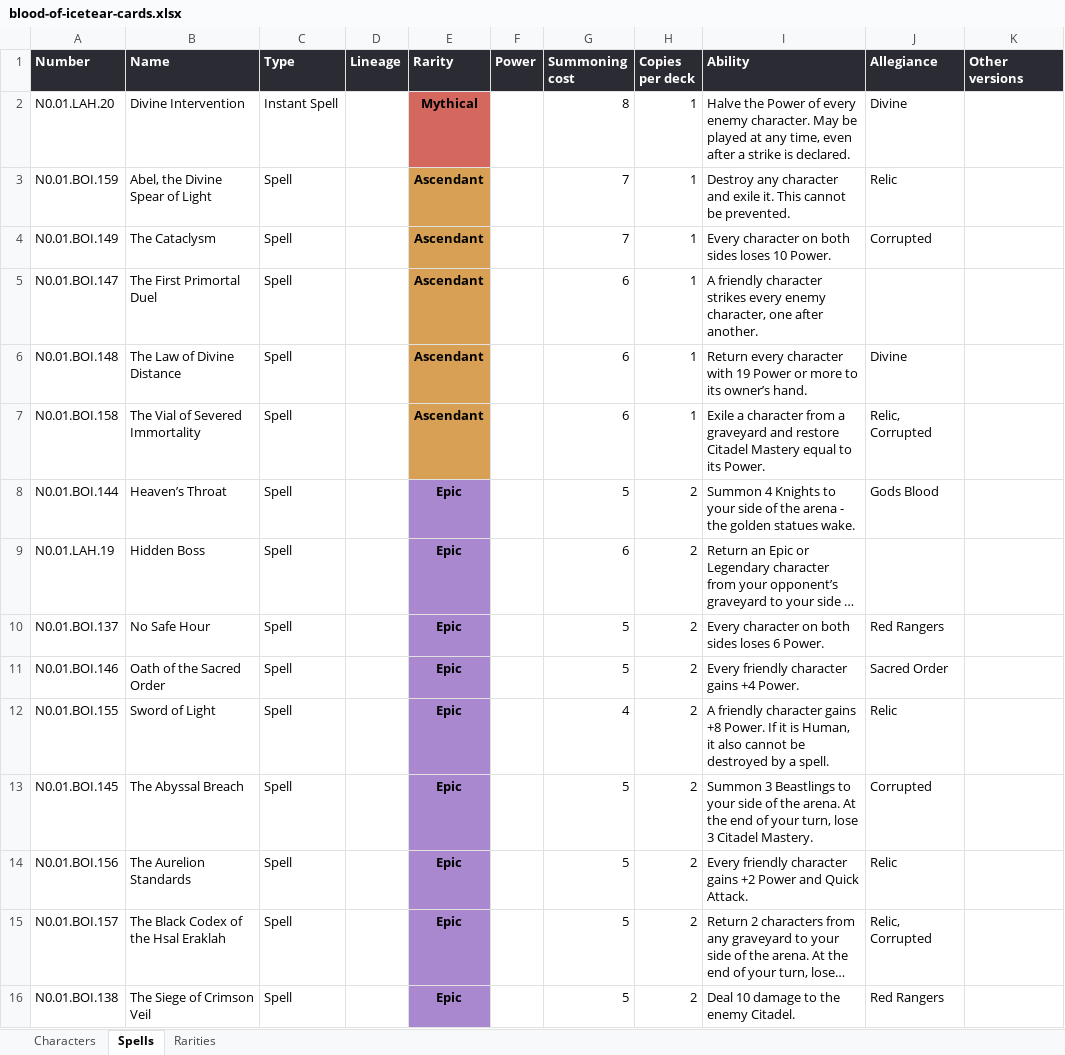
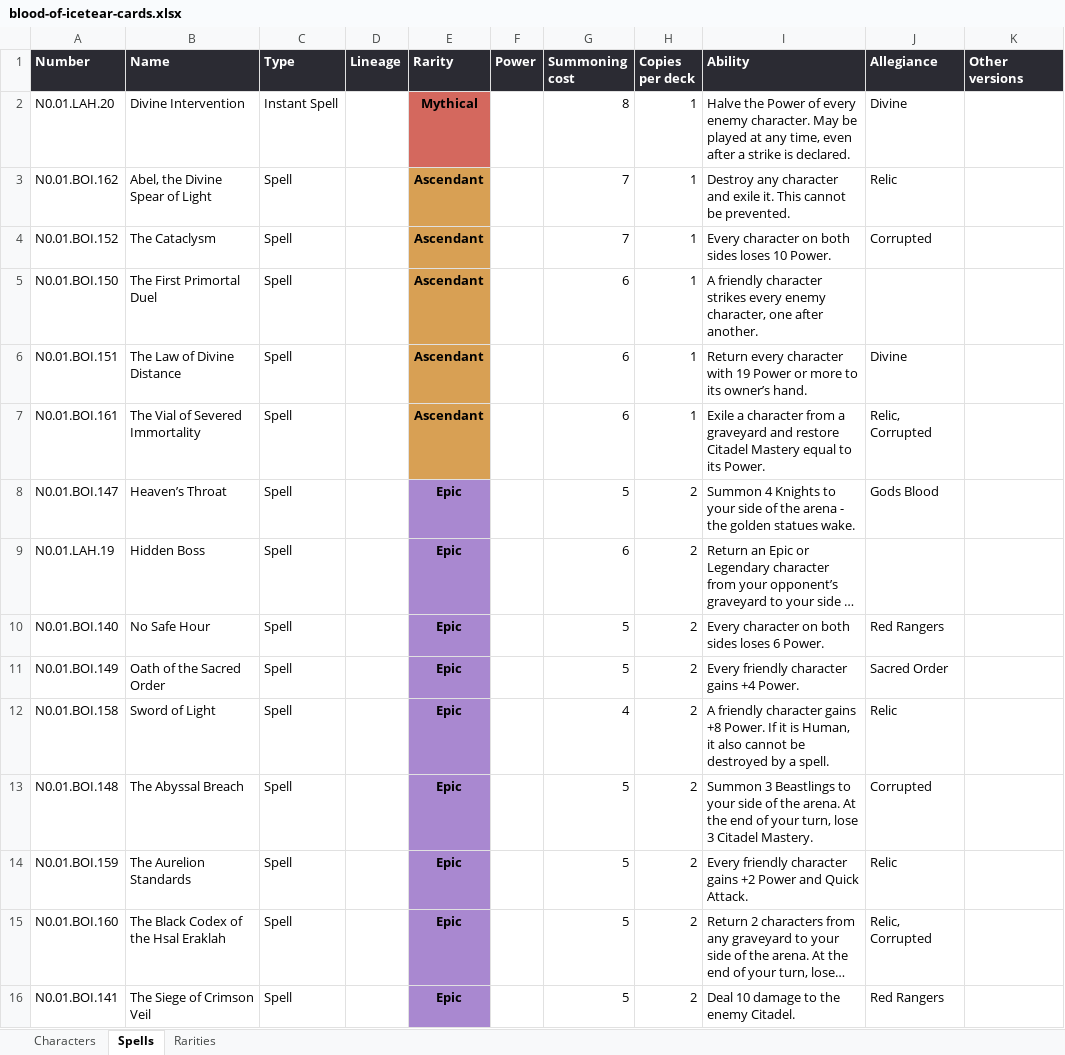
Before and after one commit to lash-lan/personal-website, an Excel workbook: docs/blood-of-icetear-cards.xlsx, sheet Spells, drawn as a sheet; only a part is shown; long unchanged cells end in …; values as stored, in another font and other column widths than the file's, no borders; the diff covers the shown part only; the diff names each change by its address in the sheet, - before the commit and + after, or states it on an @@ line.

```diff
--- a/docs/blood-of-icetear-cards.xlsx (sheet Spells)
+++ b/docs/blood-of-icetear-cards.xlsx (sheet Spells)
-A3 (Number): N0.01.BOI.159
+A3 (Number): N0.01.BOI.162
-A4 (Number): N0.01.BOI.149
+A4 (Number): N0.01.BOI.152
-A5 (Number): N0.01.BOI.147
+A5 (Number): N0.01.BOI.150
-A6 (Number): N0.01.BOI.148
+A6 (Number): N0.01.BOI.151
-A7 (Number): N0.01.BOI.158
+A7 (Number): N0.01.BOI.161
-A8 (Number): N0.01.BOI.144
+A8 (Number): N0.01.BOI.147
-A10 (Number): N0.01.BOI.137
+A10 (Number): N0.01.BOI.140
-A11 (Number): N0.01.BOI.146
+A11 (Number): N0.01.BOI.149
-A12 (Number): N0.01.BOI.155
+A12 (Number): N0.01.BOI.158
-A13 (Number): N0.01.BOI.145
+A13 (Number): N0.01.BOI.148
-A14 (Number): N0.01.BOI.156
+A14 (Number): N0.01.BOI.159
-A15 (Number): N0.01.BOI.157
+A15 (Number): N0.01.BOI.160
-A16 (Number): N0.01.BOI.138
+A16 (Number): N0.01.BOI.141
```
Also changed, not shown: 22 edited cells elsewhere in this sheet, sheet Characters, sheet Rarities, 36 other files.
